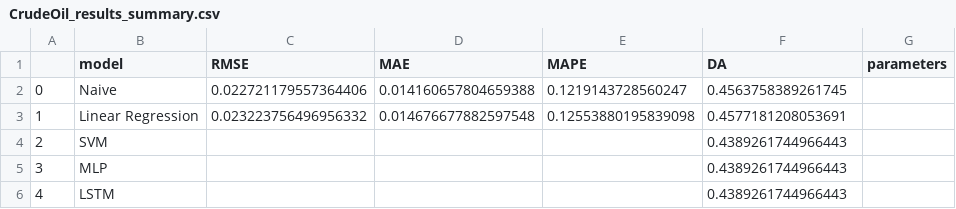
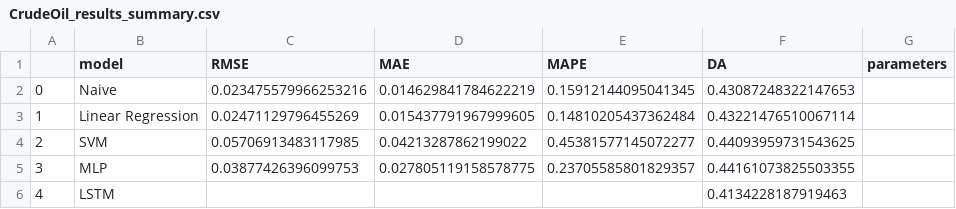
Before and after one commit to tristanmckechnie/tristan_meng_data_science, a CSV file: results/univariate_single_step_ahead/test_wavelet/CrudeOil_results_summary.csv, drawn as a sheet.

```diff
--- a/results/univariate_single_step_ahead/test_wavelet/CrudeOil_results_summary.csv
+++ b/results/univariate_single_step_ahead/test_wavelet/CrudeOil_results_summary.csv
@@ -1,6 +1,6 @@
 ,model,RMSE,MAE,MAPE,DA,parameters
-0,Naive,0.022721179557364406,0.014160657804659388,0.1219143728560247,0.4563758389261745,
-1,Linear Regression,0.023223756496956332,0.014676677882597548,0.12553880195839098,0.4577181208053691,
-2,SVM,,,,0.4389261744966443,
-3,MLP,,,,0.4389261744966443,
-4,LSTM,,,,0.4389261744966443,
+0,Naive,0.023475579966253216,0.014629841784622219,0.15912144095041345,0.43087248322147653,
+1,Linear Regression,0.02471129796455269,0.015437791967999605,0.14810205437362484,0.43221476510067114,
+2,SVM,0.05706913483117985,0.04213287862199022,0.45381577145072277,0.44093959731543625,
+3,MLP,0.03877426396099753,0.027805119158578775,0.23705585801829357,0.44161073825503355,
+4,LSTM,,,,0.4134228187919463,
```
Also changed, not shown: results/univariate_single_step_ahead/test_fourier/CrudeOil_results_summary.csv, results/univariate_single_step_ahead/test_moving_average/CrudeOil_results_summary.csv, 26 other files.
